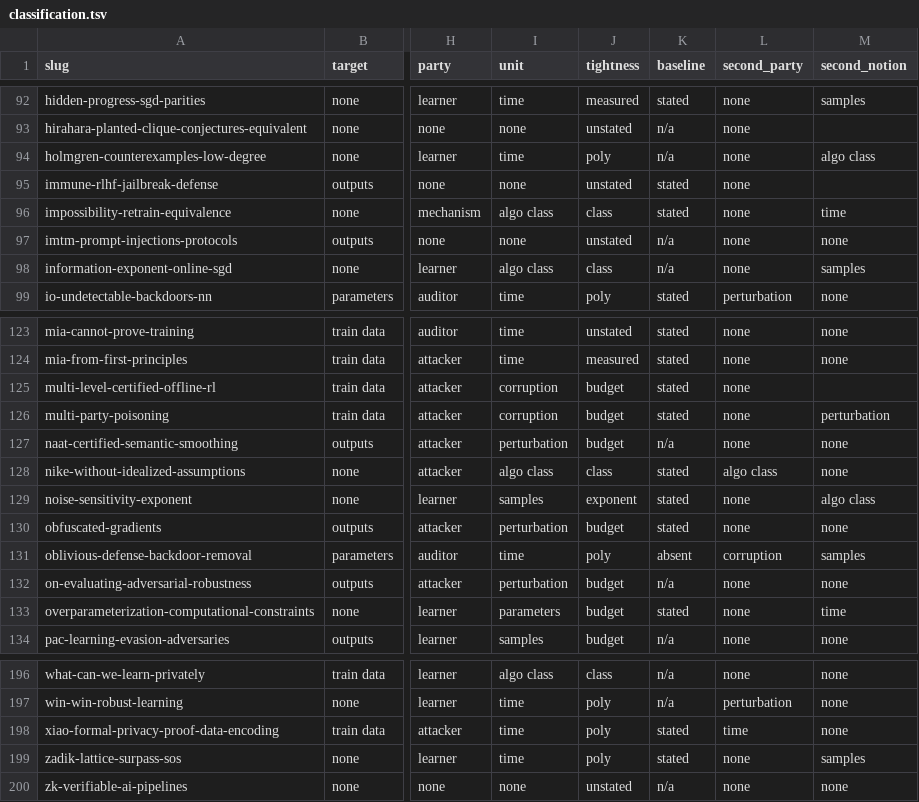
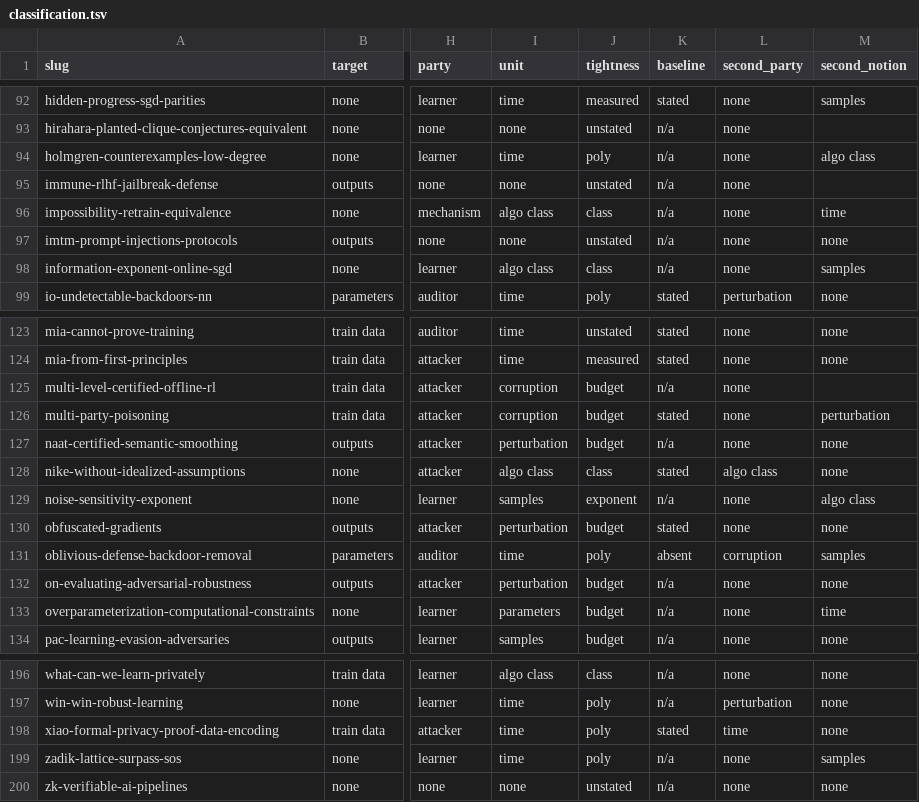
Before and after one commit to hkanpak21/chapter24, a TSV file: exp/survey/notes/classification.tsv, drawn as a sheet; only a part is shown, gaps mark what is left out; the diff covers the shown part only; the diff names each change by its address in the sheet, - before the commit and + after, or states it on an @@ line.

```diff
--- a/exp/survey/notes/classification.tsv
+++ b/exp/survey/notes/classification.tsv
-K95:K96 (baseline): stated
+K95:K96 (baseline): n/a
-K125 (baseline): stated
+K125 (baseline): n/a
-K129 (baseline): stated
+K129 (baseline): n/a
-K133 (baseline): stated
+K133 (baseline): n/a
-K199 (baseline): stated
+K199 (baseline): n/a
```
Also changed, not shown: 13 edited cells elsewhere in this file, 7 other files.
